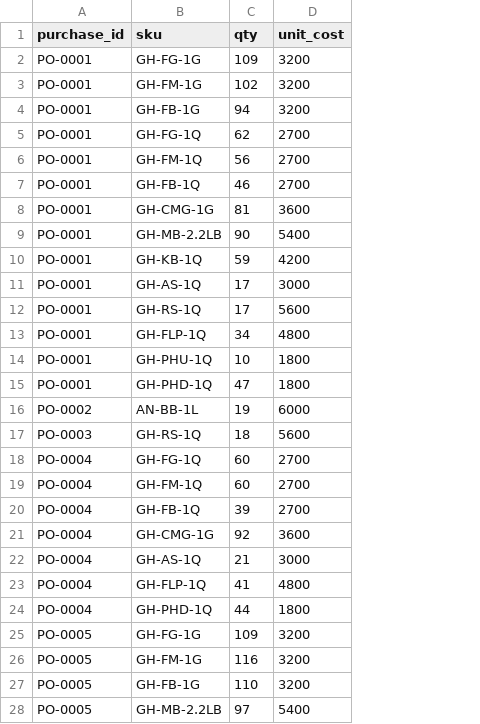
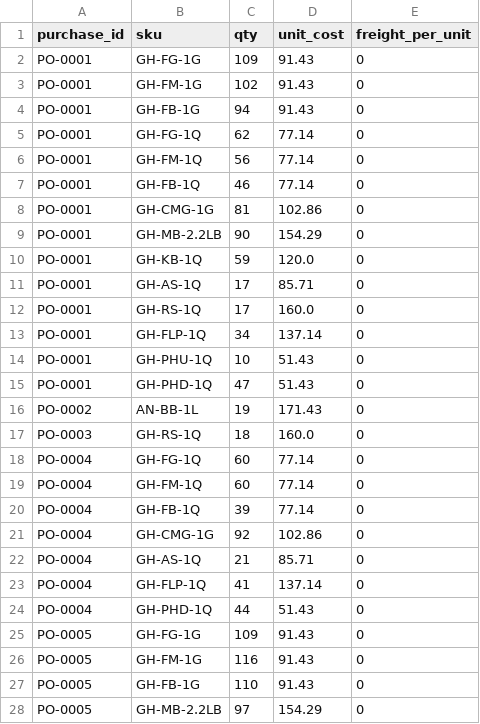
Before and after one commit to kevin2457-cmd/gh-thailand-agents, a CSV file: data/sample/purchase_items.csv, drawn as a sheet; only a part is shown; the diff covers the shown part only; the diff names each change by its address in the sheet, - before the commit and + after, or states it on an @@ line.

```diff
--- a/data/sample/purchase_items.csv
+++ b/data/sample/purchase_items.csv
+column E (freight_per_unit), rows 2-28: all 0
-D2:D4 (unit_cost): 3200
+D2:D4 (unit_cost): 91.43
-D5:D7 (unit_cost): 2700
+D5:D7 (unit_cost): 77.14
-D8 (unit_cost): 3600
+D8 (unit_cost): 102.86
-D9 (unit_cost): 5400
+D9 (unit_cost): 154.29
-D10 (unit_cost): 4200
+D10 (unit_cost): 120.0
-D11 (unit_cost): 3000
+D11 (unit_cost): 85.71
-D12 (unit_cost): 5600
+D12 (unit_cost): 160.0
-D13 (unit_cost): 4800
+D13 (unit_cost): 137.14
-D14:D15 (unit_cost): 1800
+D14:D15 (unit_cost): 51.43
-D16 (unit_cost): 6000
+D16 (unit_cost): 171.43
-D17 (unit_cost): 5600
+D17 (unit_cost): 160.0
-D18:D20 (unit_cost): 2700
+D18:D20 (unit_cost): 77.14
-D21 (unit_cost): 3600
+D21 (unit_cost): 102.86
-D22 (unit_cost): 3000
+D22 (unit_cost): 85.71
-D23 (unit_cost): 4800
+D23 (unit_cost): 137.14
-D24 (unit_cost): 1800
+D24 (unit_cost): 51.43
-D25:D27 (unit_cost): 3200
+D25:D27 (unit_cost): 91.43
-D28 (unit_cost): 5400
+D28 (unit_cost): 154.29
```
Also changed, not shown: 117 edited cells elsewhere in this file, data/sample/products.csv, data/sample/sale_items.csv, 6 other files.
